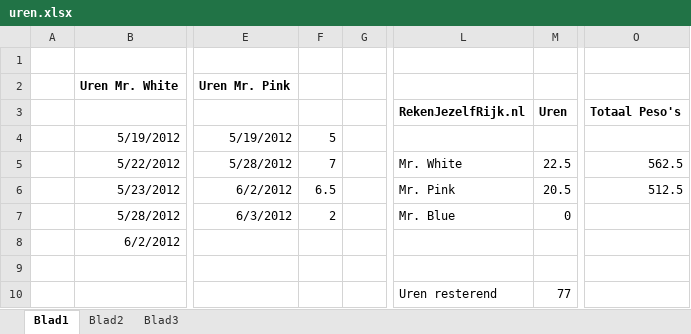
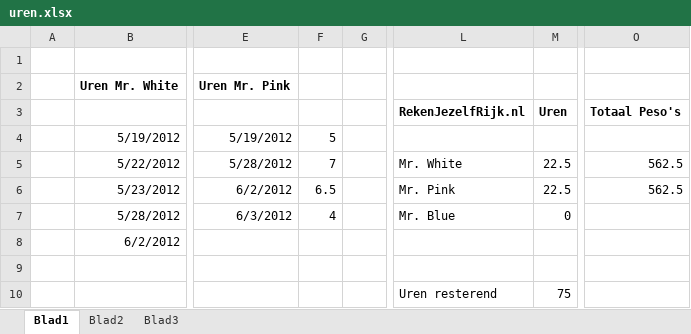
Before and after one commit to wakkomail/community-framework, an Excel workbook: Reservoirdogs/uren.xlsx, sheet Blad1, drawn as a sheet; only a part is shown, gaps mark what is left out; values as stored, in another font and other column widths than the file's, no borders; the diff names each change by its address in the sheet, - before the commit and + after, or states it on an @@ line.

```diff
--- a/Reservoirdogs/uren.xlsx (sheet Blad1)
+++ b/Reservoirdogs/uren.xlsx (sheet Blad1)
-M6: 20.5
+M6: 22.5
-O6: 512.5
+O6: 562.5
-F7: 2
+F7: 4
-M10: 77
+M10: 75
```
Also changed, not shown: 22 other files.
